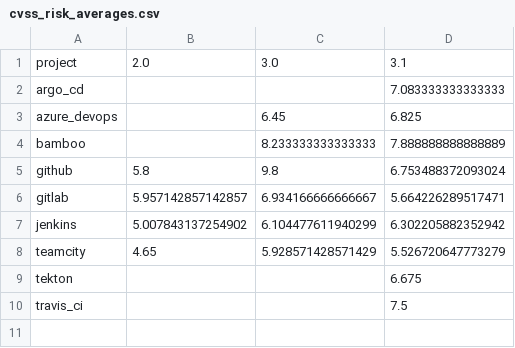
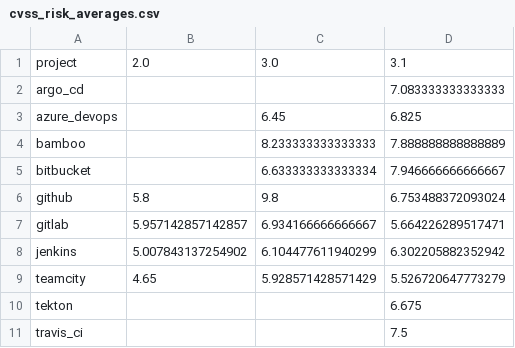
Before and after one commit to TrustDSAI/nvd-vulnerabilities-extraction-and-dataset, a CSV file: data/data analysis/cvss_risk_averages.csv, drawn as a sheet.

```diff
--- a/data/data analysis/cvss_risk_averages.csv
+++ b/data/data analysis/cvss_risk_averages.csv
@@ -4,2 +4,3 @@ azure_devops,,6.45,6.825
 bamboo,,8.233333333333333,7.888888888888889
+bitbucket,,6.633333333333334,7.946666666666667
 github,5.8,9.8,6.753488372093024
```
Also changed, not shown: data/data analysis/cvss_detailed_scores.csv, data/data analysis/cwe_analysis/category_count_cwe.csv, 46 other files.
